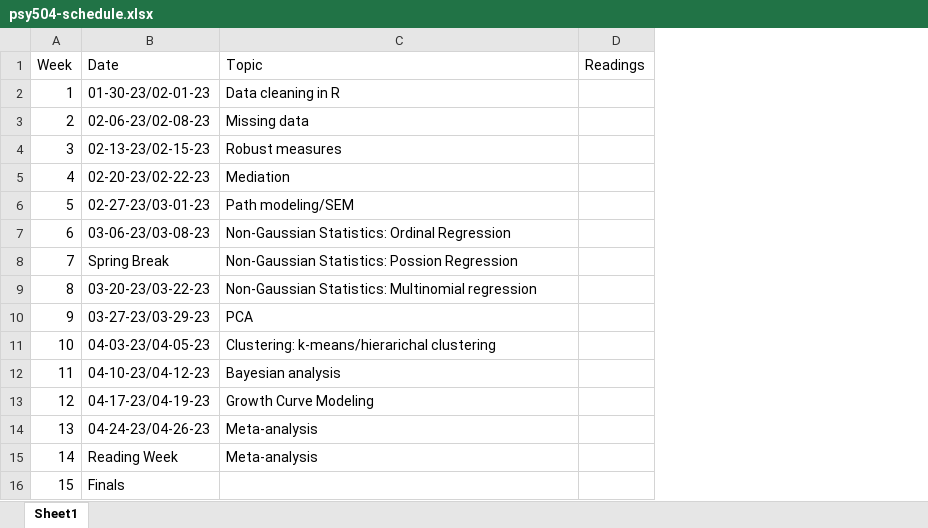
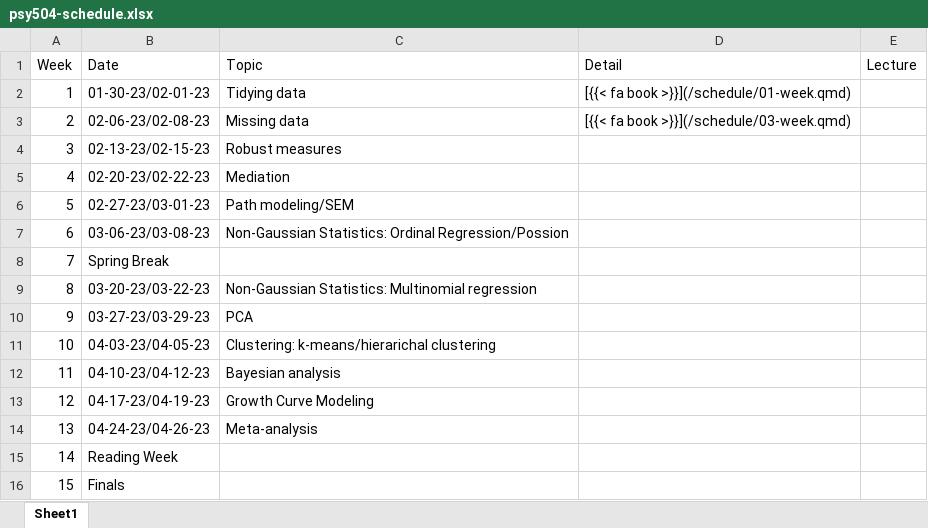
Before and after one commit to jgeller112/psy504-advanced-stats, an Excel workbook: psy504-schedule.xlsx, sheet Sheet1, drawn as a sheet; values as stored, in another font and other column widths than the file's, no borders; removed rows and columns are numbered as before the commit, all else as after; the diff names each change by its address in the sheet, - before the commit and + after, or states it on an @@ line.

```diff
--- a/psy504-schedule.xlsx (sheet Sheet1)
+++ b/psy504-schedule.xlsx (sheet Sheet1)
-column D (Readings), empty
+column D (Detail), rows 2-3: [{{< fa book >}}](/schedule/01-week.qmd) | [{{< fa book >}}](/schedule/03-week.qmd)
+column E (Lecture), empty
-C2 (Topic): Data cleaning in R
+C2 (Topic): Tidying data
-C7 (Topic): …Statistics: Ordinal Regression
+C7 (Topic): …Statistics: Ordinal Regression/Possion
-C8 (Topic): Non-Gaussian Statistics: Possion Regression
+C8 (Topic): (empty)
-C15 (Topic): Meta-analysis
+C15 (Topic): (empty)
```
Also changed, not shown: 9 other files.
